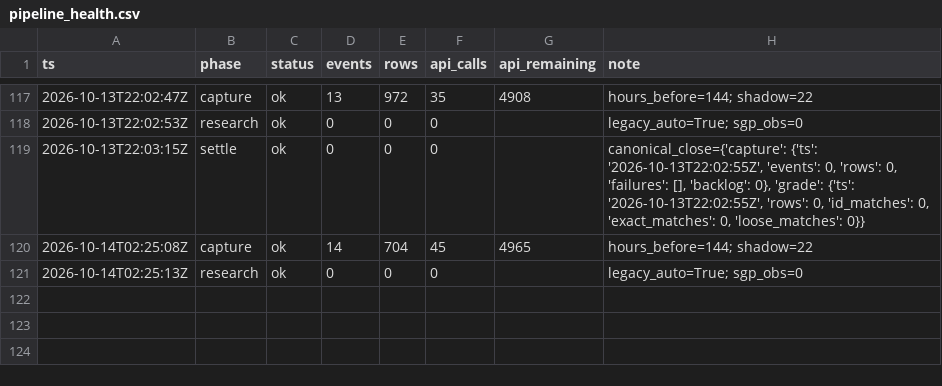
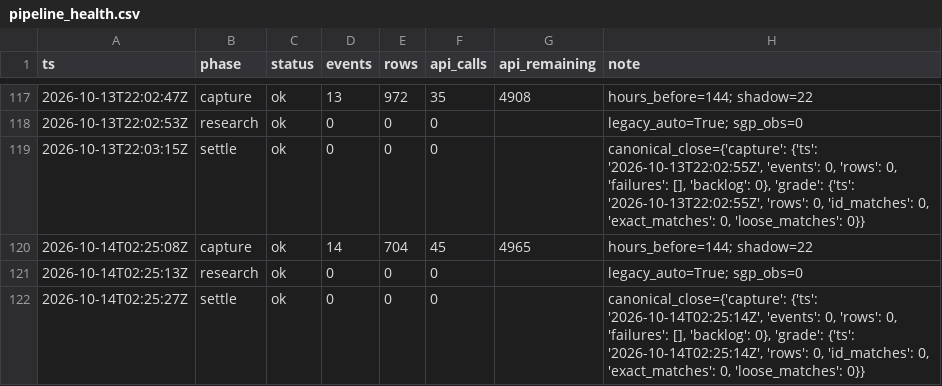
Before and after one commit to zilverest/prop-lab, a CSV file: data/pipeline_health.csv, drawn as a sheet; only a part is shown, gaps mark what is left out.

Commit message:
settle 2026-10-14T02:25Z

```diff
--- a/data/pipeline_health.csv
+++ b/data/pipeline_health.csv
@@ -121 +121,2 @@ ts,phase,status,events,rows,api_calls,api_remaining,note
 2026-10-14T02:25:13Z,research,ok,0,0,0,,legacy_auto=True; sgp_obs=0
+2026-10-14T02:25:27Z,settle,ok,0,0,0,,"canonical_close={'capture': {'ts': '2026-10-14T02:25:14Z', 'events': 0, 'rows': 0, 'failures': [], 'backlog': 0}, 'grade': {'ts': '2026-10-14T02:25:14Z', 'rows': 0, 'id_matches': 0, 'exact_matches': 0, 'loose_matches': 0}}"
```
Also changed, not shown: 2 other files.
